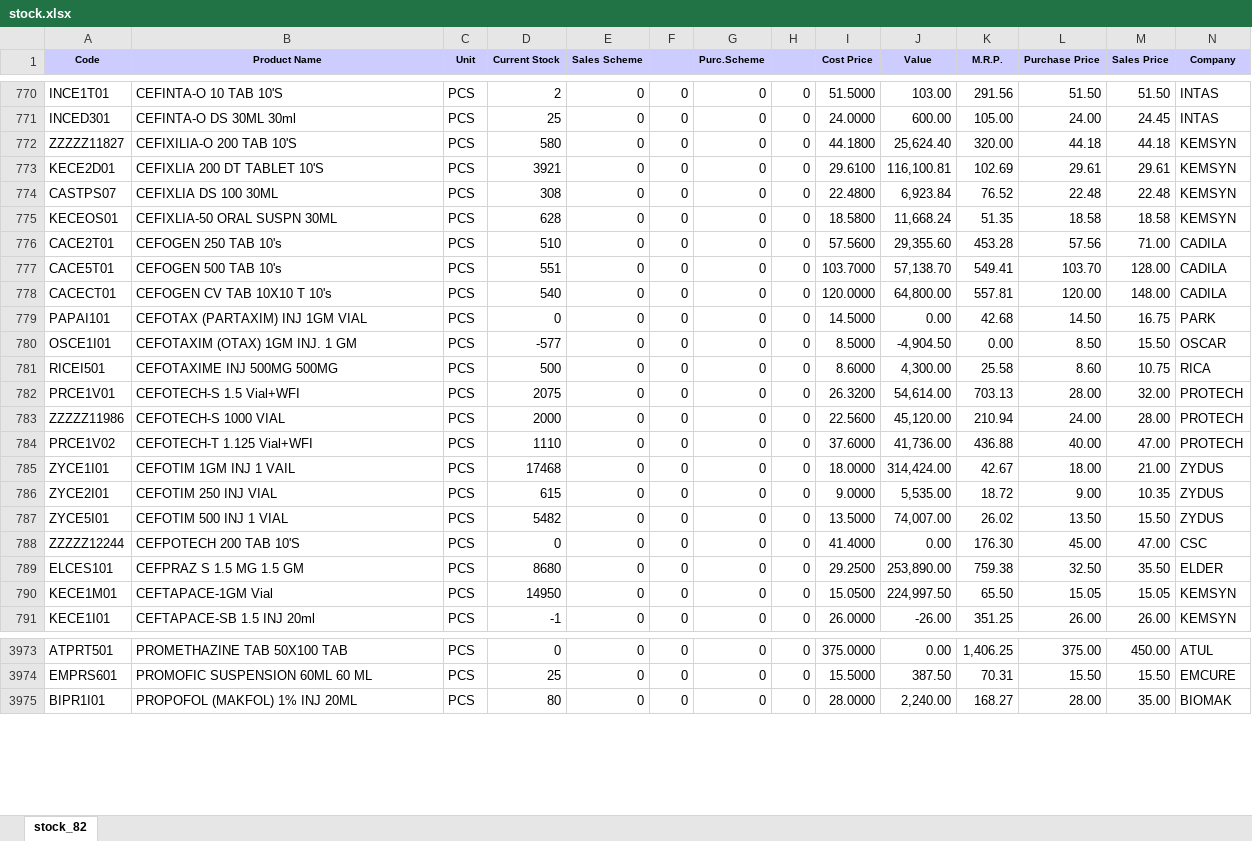
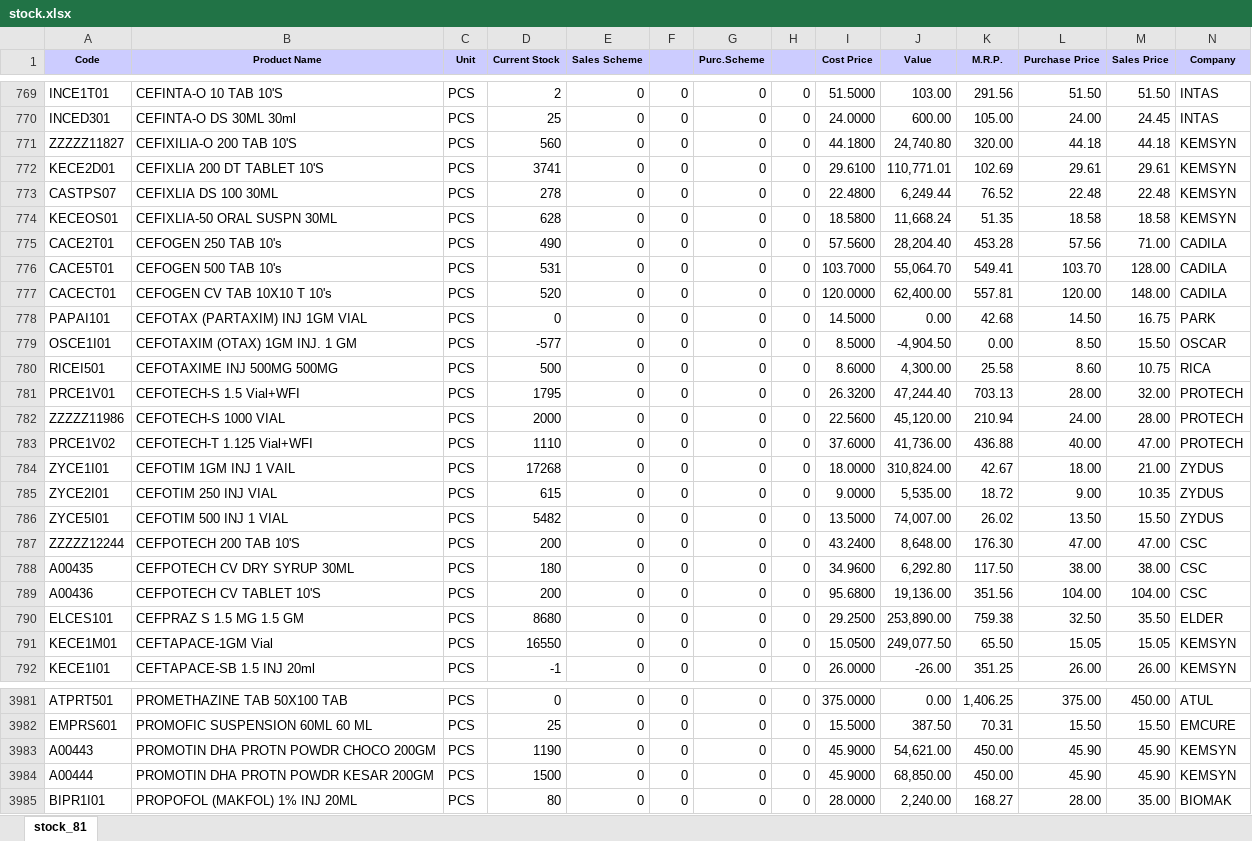
Before and after one commit to ishwarpharma/ishwarone, an Excel workbook: stock.xlsx, sheet stock_81, drawn as a sheet; only a part is shown, gaps mark what is left out; values as stored, in another font and other column widths than the file's, no borders; addresses are those after the commit; rows hold the shown columns only; the diff covers the shown part only; the diff names each change by its address in the sheet, - before the commit and + after, or states it on an @@ line.

Commit message:
Add files via upload

```diff
--- a/stock.xlsx (sheet stock_81)
+++ b/stock.xlsx (sheet stock_81)
-sheet tab: stock_82
+sheet tab: stock_81
-D771 (Current Stock): 580
+D771 (Current Stock): 560
-J771 (Value): 25,624.40
+J771 (Value): 24,740.80
-D772 (Current Stock): 3921
+D772 (Current Stock): 3741
-J772 (Value): 116,100.81
+J772 (Value): 110,771.01
-D773 (Current Stock): 308
+D773 (Current Stock): 278
-J773 (Value): 6,923.84
+J773 (Value): 6,249.44
-D775 (Current Stock): 510
+D775 (Current Stock): 490
-J775 (Value): 29,355.60
+J775 (Value): 28,204.40
-D776 (Current Stock): 551
+D776 (Current Stock): 531
-J776 (Value): 57,138.70
+J776 (Value): 55,064.70
-D777 (Current Stock): 540
+D777 (Current Stock): 520
-J777 (Value): 64,800.00
+J777 (Value): 62,400.00
-D781 (Current Stock): 2075
+D781 (Current Stock): 1795
-J781 (Value): 54,614.00
+J781 (Value): 47,244.40
-D784 (Current Stock): 17468
+D784 (Current Stock): 17268
-J784 (Value): 314,424.00
+J784 (Value): 310,824.00
-D787 (Current Stock): 0
+D787 (Current Stock): 200
-I787 (Cost Price): 41.4000
+I787 (Cost Price): 43.2400
-J787 (Value): 0.00
+J787 (Value): 8,648.00
-L787 (Purchase Price): 45.00
+L787 (Purchase Price): 47.00
+row 788: A00435 | CEFPOTECH CV DRY SYRUP 30ML | PCS | 180 | 0 | 0 | 0 | 0 | 34.9600 | 6,292.80 | 117.50 | 38.00 | 38.00 | CSC
+row 789: A00436 | CEFPOTECH CV TABLET 10'S | PCS | 200 | 0 | 0 | 0 | 0 | 95.6800 | 19,136.00 | 351.56 | 104.00 | 104.00 | CSC
-D791 (Current Stock): 14950
+D791 (Current Stock): 16550
-J791 (Value): 224,997.50
+J791 (Value): 249,077.50
+row 3983: A00443 | PROMOTIN DHA PROTN POWDR CHOCO 200GM | PCS | 1190 | 0 | 0 | 0 | 0 | 45.9000 | 54,621.00 | 450.00 | 45.90 | 45.90 | KEMSYN
+row 3984: A00444 | PROMOTIN DHA PROTN POWDR KESAR 200GM | PCS | 1500 | 0 | 0 | 0 | 0 | 45.9000 | 68,850.00 | 450.00 | 45.90 | 45.90 | KEMSYN
```
Also changed, not shown: 10 added rows, 1 removed row and 1213 edited cells elsewhere in this sheet.
